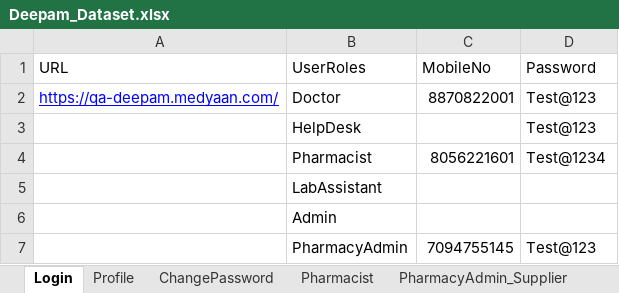
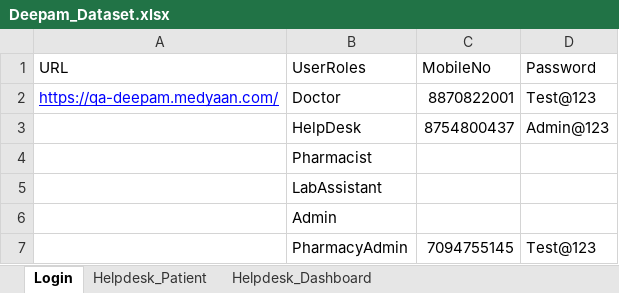
Before and after one commit to RajiLaks/Deepam-Automation, an Excel workbook: Utils/Deepam_Dataset.xlsx, sheet Login, drawn as a sheet; values as stored, in another font and other column widths than the file's, no borders; the diff names each change by its address in the sheet, - before the commit and + after, or states it on an @@ line.

```diff
--- a/Utils/Deepam_Dataset.xlsx (sheet Login)
+++ b/Utils/Deepam_Dataset.xlsx (sheet Login)
-sheet tab: Pharmacist
+sheet tab: Helpdesk_Patient
-sheet tab: PharmacyAdmin_Supplier
+sheet tab: Helpdesk_Dashboard
-sheet tab: Profile
-sheet tab: ChangePassword
-C3 (MobileNo): (empty)
+C3 (MobileNo): 8754800437
-D3 (Password): Test@123
+D3 (Password): Admin@123
-C4 (MobileNo): 8056221601
+C4 (MobileNo): (empty)
-D4 (Password): Test@1234
+D4 (Password): (empty)
```
Also changed, not shown: sheet Helpdesk_Patient, sheet Helpdesk_Dashboard, other sheet tabs, 3 other files.
